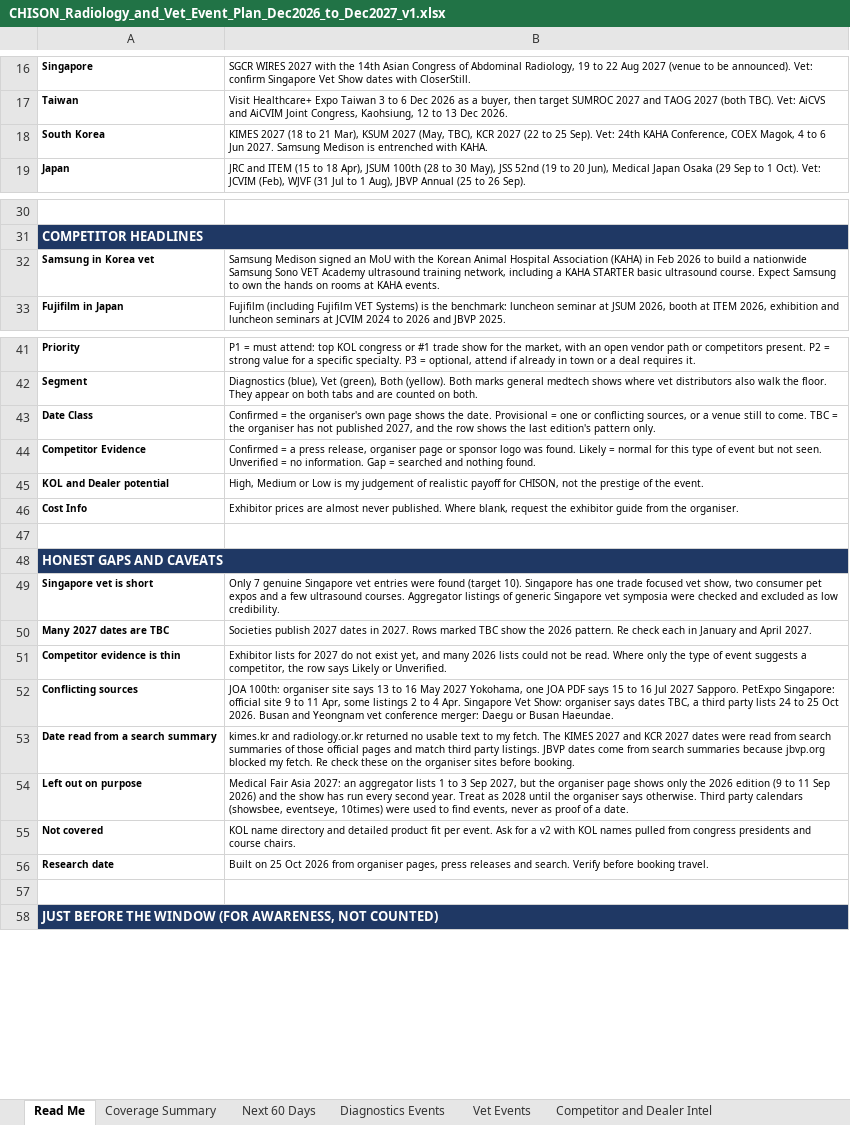
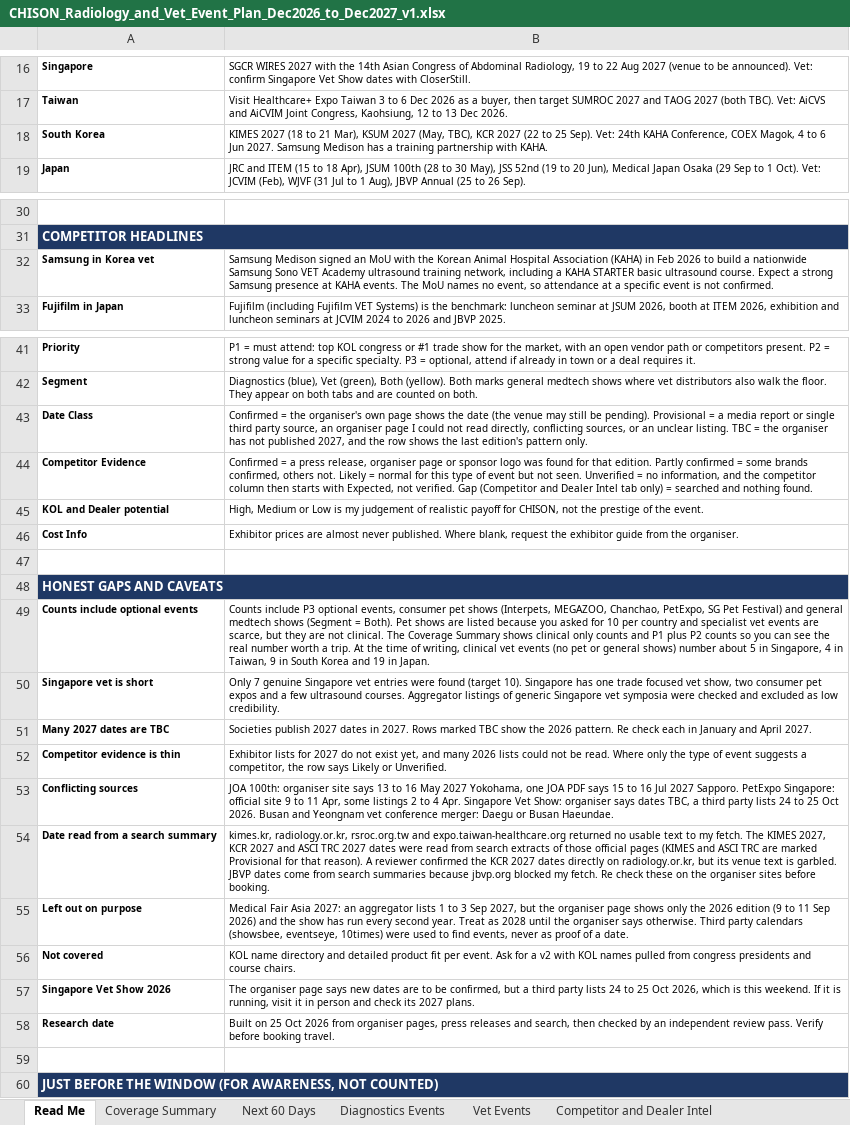
Before and after one commit to caspertanch/Korea-Dealer, an Excel workbook: Events/CHISON_Radiology_and_Vet_Event_Plan_Dec2026_to_Dec2027_v1.xlsx, sheet Read Me, drawn as a sheet; only a part is shown, gaps mark what is left out; values as stored, in another font and other column widths than the file's, no borders; addresses are those after the commit; the diff names each change by its address in the sheet, - before the commit and + after, or states it on an @@ line.

```diff
--- a/Events/CHISON_Radiology_and_Vet_Event_Plan_Dec2026_to_Dec2027_v1.xlsx (sheet Read Me)
+++ b/Events/CHISON_Radiology_and_Vet_Event_Plan_Dec2026_to_Dec2027_v1.xlsx (sheet Read Me)
-B18: …Samsung Medison is entrenched with KAHA.
+B18: …Samsung Medison has a training partnership with KAHA.
-B32: …course. Expect Samsung to own the hands on rooms at KAHA events.
+B32: …course. Expect a strong Samsung presence at KAHA events. The MoU names no event, so attendance at a specific event is not confirmed.
-B43: …shows the date. Provisional = one or conflicting sources, or a venue still to come. TBC =…
+B43: …shows the date (the venue may still be pending). Provisional = a media report or single third party source, an organiser page I could not read directly, conflicting sources, or an unclear listing. TBC =…
-B44: …logo was found. Likely = normal for this type of event but not seen. Unverified = no information. Gap = searched…
+B44: …logo was found for that edition. Partly confirmed = some brands confirmed, others not. Likely = normal for this type of event but not seen. Unverified = no information, and the competitor column then starts with Expected, not verified. Gap (Competitor and Dealer Intel tab only) = searched…
+row 49: Counts include optional events | Counts include P3 optional events, consumer pet shows (Interpets, MEGAZOO, Chanchao, PetExpo, SG Pet Festival) and general medtech shows (Segment = Both). Pet shows are listed because you asked for 10 per country and specialist vet events are scarce, but they are not clinical. The Coverage Summary shows clinical only counts and P1 plus P2 counts so you can see the real number worth a trip. At the time of writing, clinical vet events (no pet or general shows) number about 5 in Singapore, 4 in Taiwan, 9 in South Korea and 19 in Japan.
-B54: kimes.kr and radiology.or.kr returned no usable text to my fetch. The KIMES 2027 and KCR 2027 dates were read from search summaries of those official pages and match third party listings. JBVP dates…
+B54: kimes.kr, radiology.or.kr, rsroc.org.tw and expo.taiwan-healthcare.org returned no usable text to my fetch. The KIMES 2027, KCR 2027 and ASCI TRC 2027 dates were read from search extracts of those official pages (KIMES and ASCI TRC are marked Provisional for that reason). A reviewer confirmed the KCR 2027 dates directly on radiology.or.kr, but its venue text is garbled. JBVP dates…
@@ column A renumbered in row 57 @@
-B57: Built on 25 Oct 2026 from organiser pages, press releases and search. Verify before booking travel.
+B57: The organiser page says new dates are to be confirmed, but a third party lists 24 to 25 Oct 2026, which is this weekend. If it is running, visit it in person and check its 2027 plans.
+row 58: Research date | Built on 25 Oct 2026 from organiser pages, press releases and search, then checked by an independent review pass. Verify before booking travel.
```
Also changed, not shown: sheet Diagnostics Events, sheet Vet Events, sheet Coverage Summary, sheet Competitor and Dealer Intel, sheet Next 60 Days, formulas that keep their value, 1 other file.
